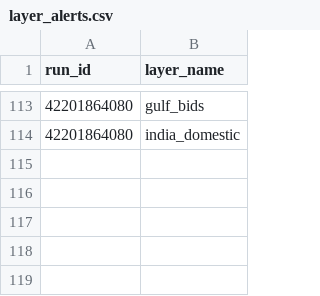
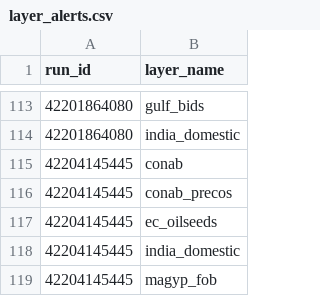
Before and after one commit to philipbergman6-glitch/Mirror-Market, a CSV file: data/history/layer_alerts.csv, drawn as a sheet; only a part is shown, gaps mark what is left out; the diff names each change by its address in the sheet, - before the commit and + after, or states it on an @@ line.

```diff
--- a/data/history/layer_alerts.csv
+++ b/data/history/layer_alerts.csv
+row 115: 42204145445 | conab
+row 116: 42204145445 | conab_precos
+row 117: 42204145445 | ec_oilseeds
+row 118: 42204145445 | india_domestic
+row 119: 42204145445 | magyp_fob
```
Also changed, not shown: data/history/layer_runs.csv.
